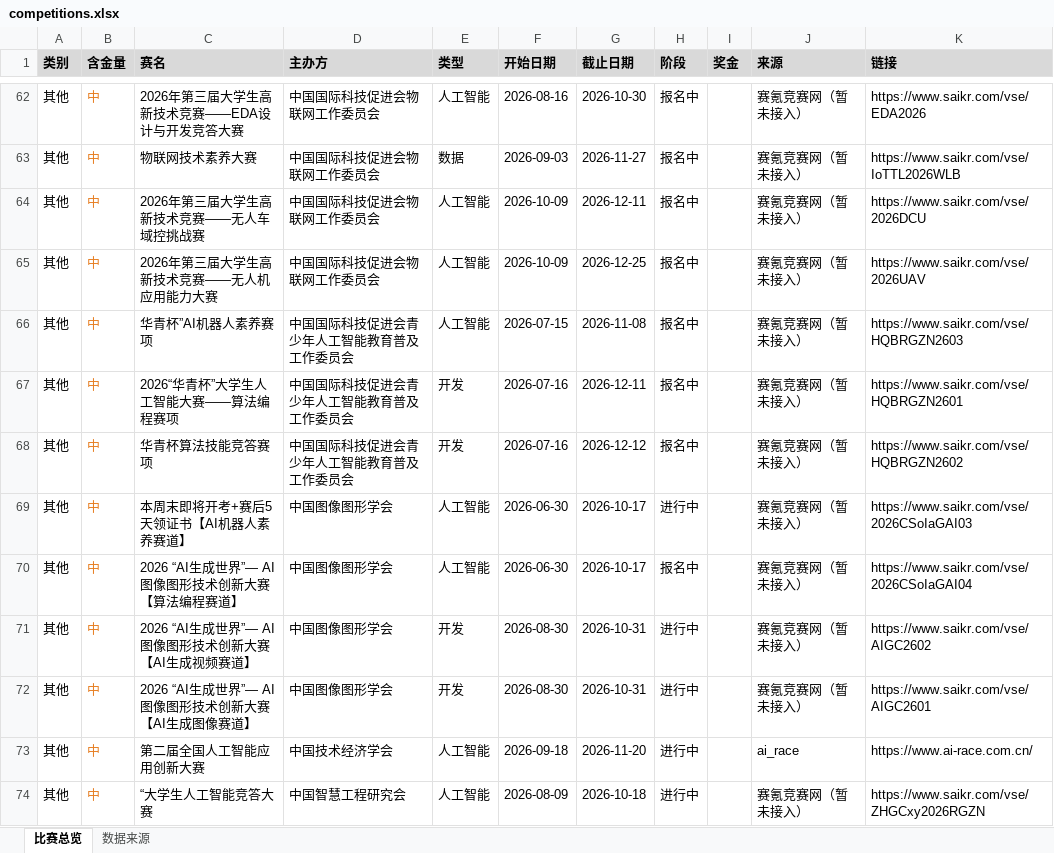
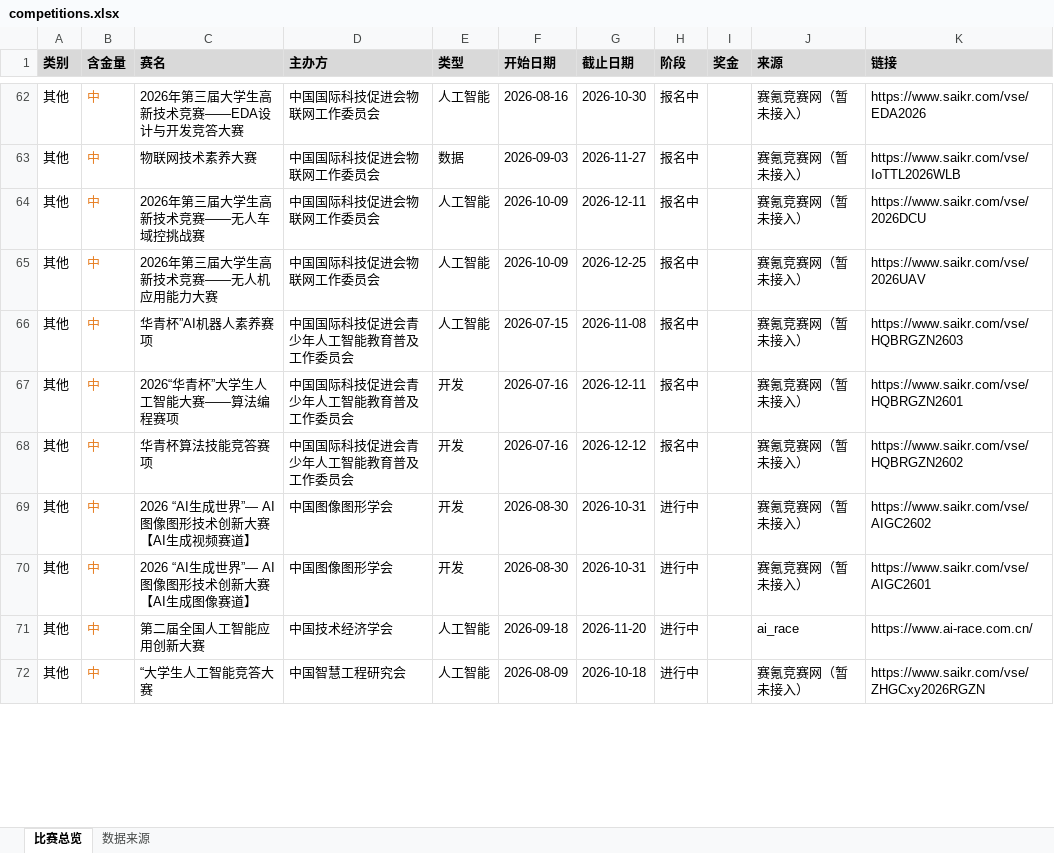
Before and after one commit to ArchaicRam/competition-radar, an Excel workbook: data/competitions.xlsx, sheet 比赛总览, drawn as a sheet; only a part is shown, gaps mark what is left out; values as stored, in another font and other column widths than the file's, no borders; removed rows and columns are numbered as before the commit, all else as after; the diff covers the shown part only; the diff names each change by its address in the sheet, - before the commit and + after, or states it on an @@ line.

```diff
--- a/data/competitions.xlsx (sheet 比赛总览)
+++ b/data/competitions.xlsx (sheet 比赛总览)
-row 69: 其他 | 中 | 本周末即将开考+赛后5天领证书【AI机器人素养赛道】 | 中国图像图形学会 | 人工智能 | 2026-06-30 | 2026-10-17 | 进行中 |  | 赛氪竞赛网（暂未接入） | https://www.saikr.com/vse/2026CSoIaGAI03
-row 70: 其他 | 中 | 2026 “AI生成世界”— AI图像图形技术创新大赛【算法编程赛道】 | 中国图像图形学会 | 人工智能 | 2026-06-30 | 2026-10-17 | 报名中 |  | 赛氪竞赛网（暂未接入） | https://www.saikr.com/vse/2026CSoIaGAI04
```
Also changed, not shown: 9 added rows, 7 removed rows, 9 edited cells and cell formats elsewhere in this sheet, sheet 数据来源, 2 other files.
